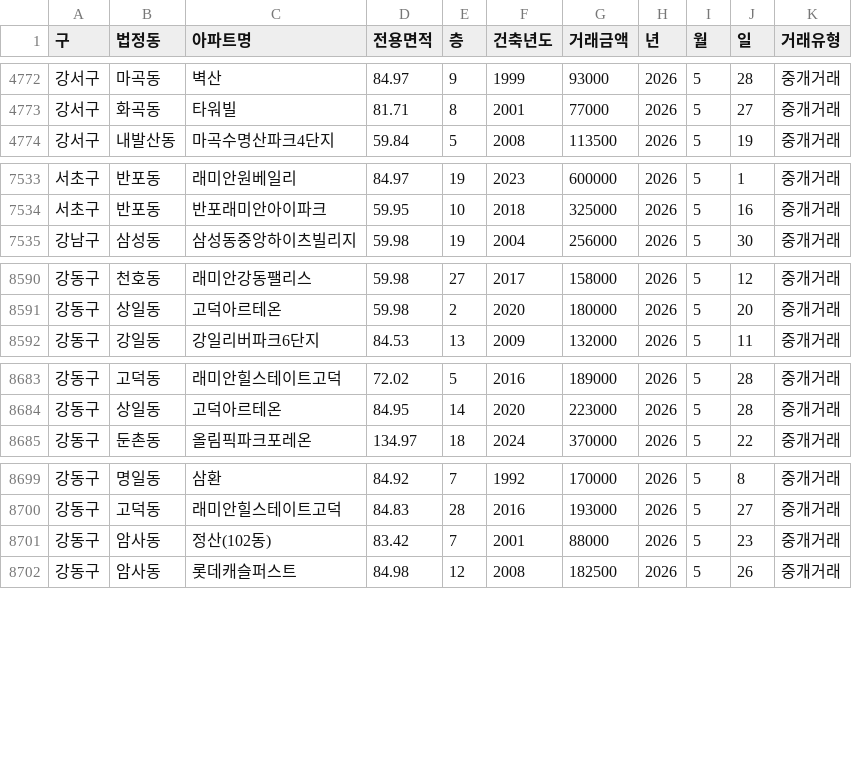
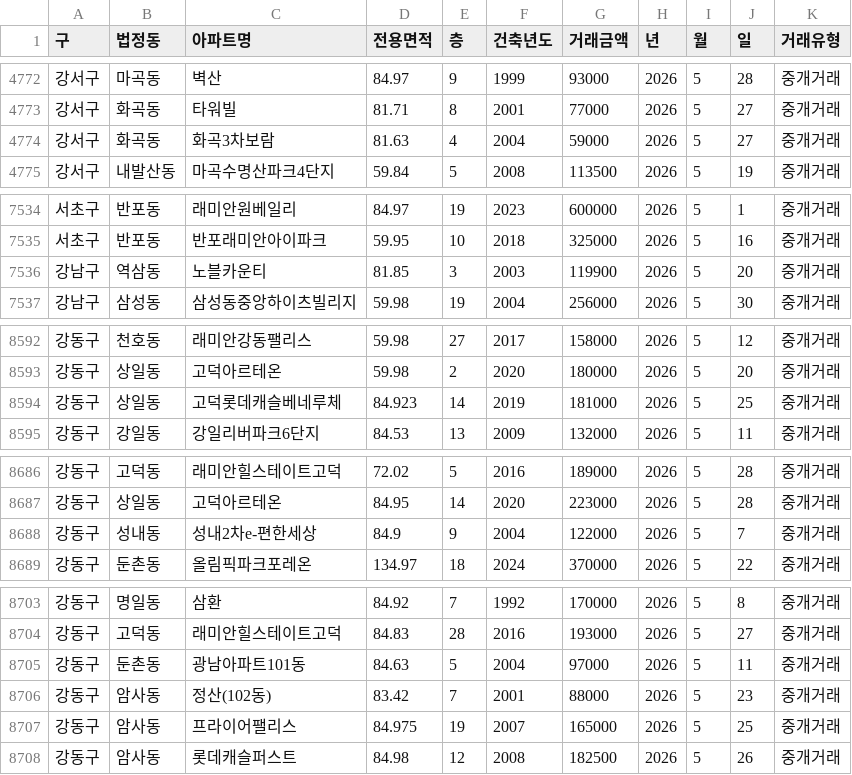
Before and after one commit to sean794/Real-Estate, a CSV file: data/apt_trade/202605.csv, drawn as a sheet; only a part is shown, gaps mark what is left out; the diff covers the shown part only; the diff names each change by its address in the sheet, - before the commit and + after, or states it on an @@ line.

```diff
--- a/data/apt_trade/202605.csv
+++ b/data/apt_trade/202605.csv
+row 4774: 강서구 | 화곡동 | 화곡3차보람 | 81.63 | 4 | 2004 | 59000 | 2026 | 5 | 27 | 중개거래
+row 7536: 강남구 | 역삼동 | 노블카운티 | 81.85 | 3 | 2003 | 119900 | 2026 | 5 | 20 | 중개거래
+row 8594: 강동구 | 상일동 | 고덕롯데캐슬베네루체 | 84.923 | 14 | 2019 | 181000 | 2026 | 5 | 25 | 중개거래
+row 8688: 강동구 | 성내동 | 성내2차e-편한세상 | 84.9 | 9 | 2004 | 122000 | 2026 | 5 | 7 | 중개거래
+row 8705: 강동구 | 둔촌동 | 광남아파트101동 | 84.63 | 5 | 2004 | 97000 | 2026 | 5 | 11 | 중개거래
+row 8707: 강동구 | 암사동 | 프라이어팰리스 | 84.975 | 19 | 2007 | 165000 | 2026 | 5 | 25 | 중개거래
```
Also changed, not shown: 2 added rows elsewhere in this file, 6 other files.
